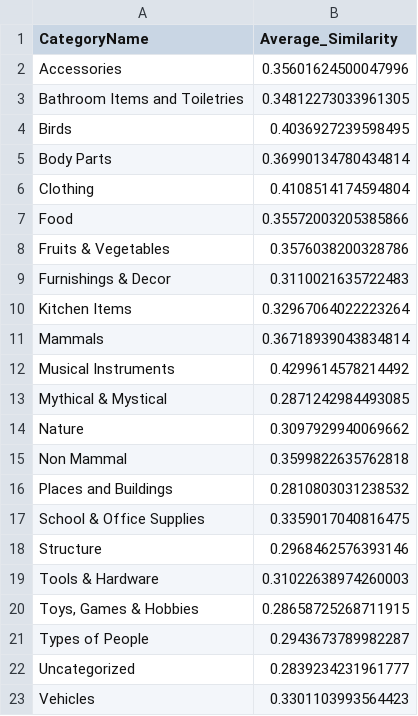
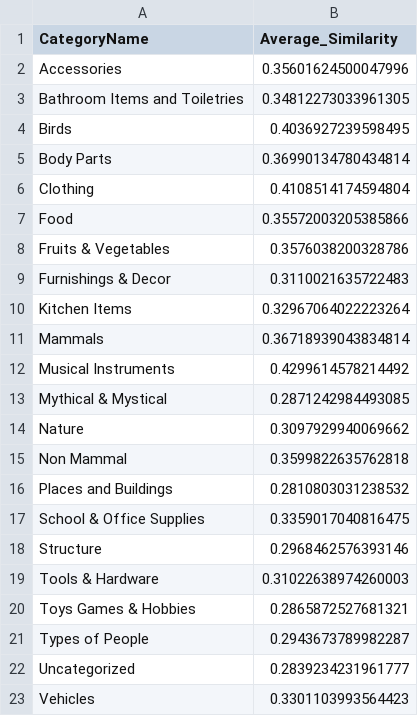
Before and after one commit to channinghambric/Blocked_Practice, a CSV file: prep/stimuli_by_category/category_average_similarity_Interitem.csv, drawn as a sheet.

```diff
--- a/prep/stimuli_by_category/category_average_similarity_Interitem.csv
+++ b/prep/stimuli_by_category/category_average_similarity_Interitem.csv
@@ -19,3 +19,3 @@ Structure,0.2968462576393146
 Tools & Hardware,0.31022638974260003
-"Toys, Games & Hobbies",0.28658725268711915
+Toys Games & Hobbies,0.2865872527681321
 Types of People,0.2943673789982287
```
Also changed, not shown: prep/category_average_similarity_combined.csv, prep/stimuli_by_category/Toys Games & Hobbies/vocab.csv, 18 other files.
